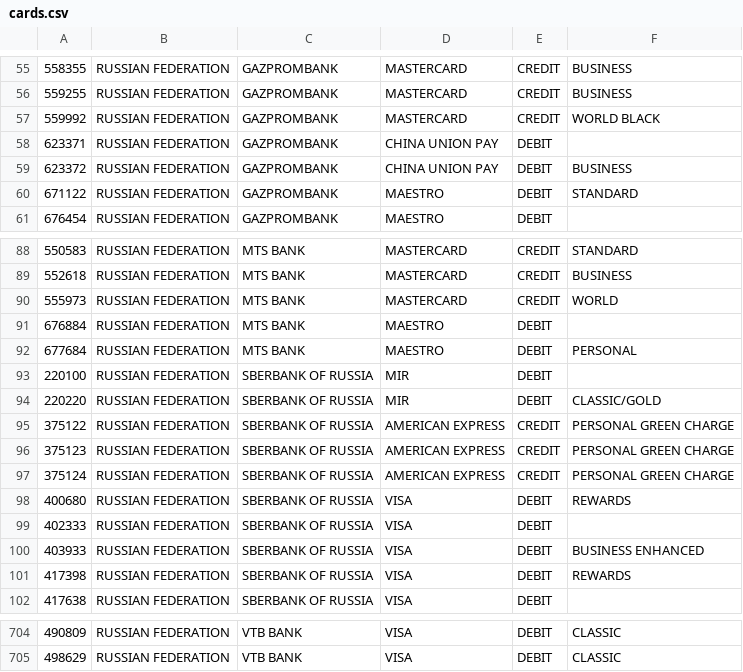
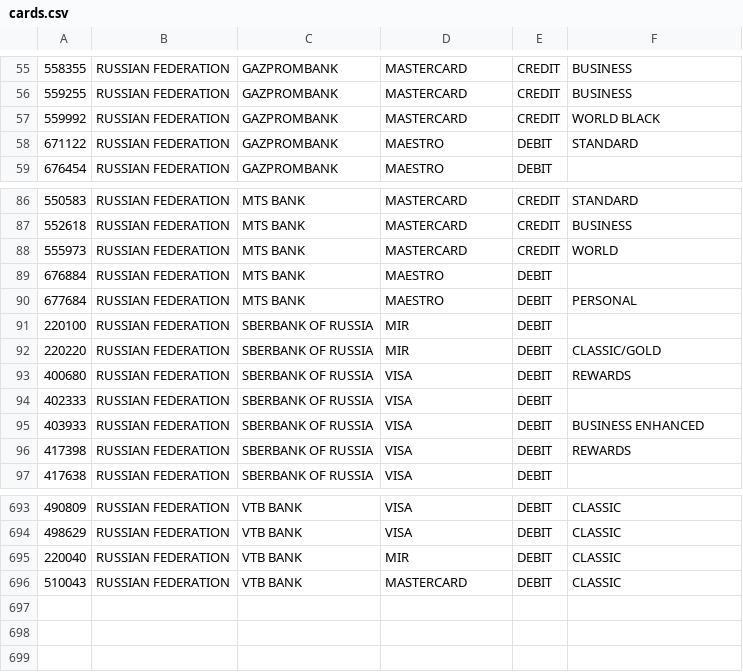
Before and after one commit to alice3e/fake_shopping_log_list, a CSV file: data/cards.csv, drawn as a sheet; only a part is shown, gaps mark what is left out; the diff covers the shown part only.

```diff
--- a/data/cards.csv
+++ b/data/cards.csv
@@ -58,2 +57,0 @@
-623371 ,RUSSIAN FEDERATION ,GAZPROMBANK,CHINA UNION PAY ,DEBIT,
-623372 ,RUSSIAN FEDERATION ,GAZPROMBANK,CHINA UNION PAY ,DEBIT,BUSINESS
@@ -95,3 +92,0 @@
-375122 ,RUSSIAN FEDERATION ,SBERBANK OF RUSSIA,AMERICAN EXPRESS ,CREDIT,PERSONAL GREEN CHARGE
-375123 ,RUSSIAN FEDERATION ,SBERBANK OF RUSSIA,AMERICAN EXPRESS ,CREDIT,PERSONAL GREEN CHARGE
-375124 ,RUSSIAN FEDERATION ,SBERBANK OF RUSSIA,AMERICAN EXPRESS ,CREDIT,PERSONAL GREEN CHARGE
@@ -705,0 +695,2 @@
+220040 ,RUSSIAN FEDERATION ,VTB BANK,MIR,DEBIT,CLASSIC
+510043 ,RUSSIAN FEDERATION ,VTB BANK,MASTERCARD,DEBIT,CLASSIC
```
Also changed, not shown: 6 removed rows and 19 edited cells elsewhere in this file, 1 other file.
